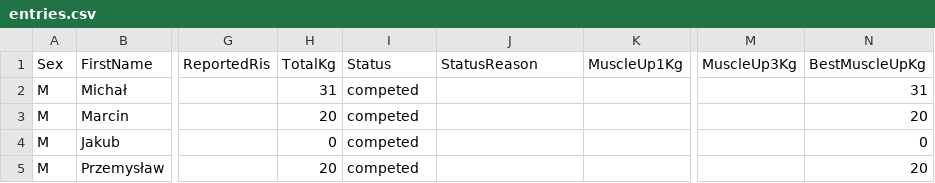
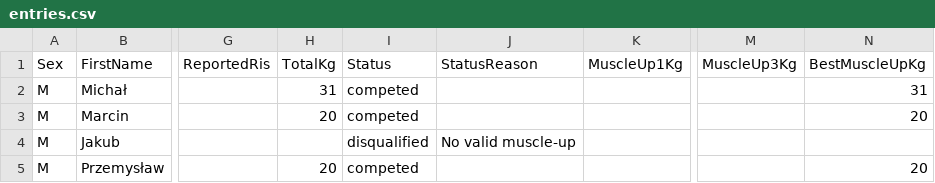
Before and after one commit to PrzemyslawSarnacki/openstreetlifting, a CSV file: backend/data/competitions/streetlifting-polska/2024/iii-turniej-lipka-krajenska-2024-m/entries.csv, drawn as a sheet; only a part is shown, gaps mark what is left out; the diff names each change by its address in the sheet, - before the commit and + after, or states it on an @@ line.

Commit message:
fix(data): correct Lipka scoring and disqualifications

```diff
--- a/backend/data/competitions/streetlifting-polska/2024/iii-turniej-lipka-krajenska-2024-m/entries.csv
+++ b/backend/data/competitions/streetlifting-polska/2024/iii-turniej-lipka-krajenska-2024-m/entries.csv
-H4: 0
+H4: (empty)
-I4: competed
+I4: disqualified
-J4: (empty)
+J4: No valid muscle-up
-N4: 0
+N4: (empty)
```
Also changed, not shown: backend/data/competitions/streetlifting-polska/2024/iii-turniej-lipka-krajenska-2024-d/entries.csv, backend/data/competitions/streetlifting-polska/2024/iii-turniej-lipka-krajenska-2024-p/entries.csv, 3 other files.
